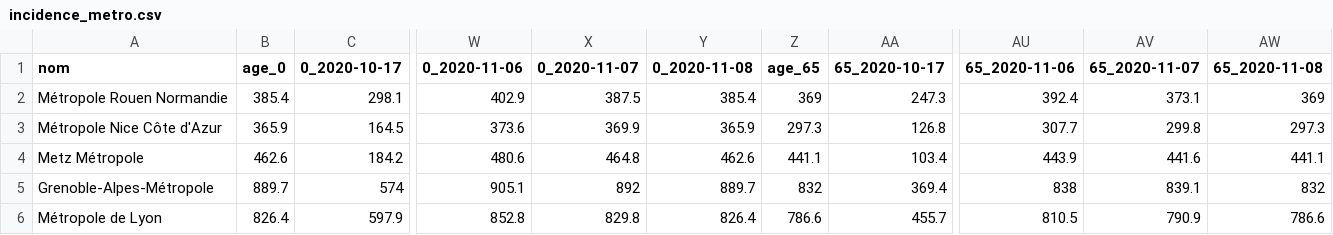
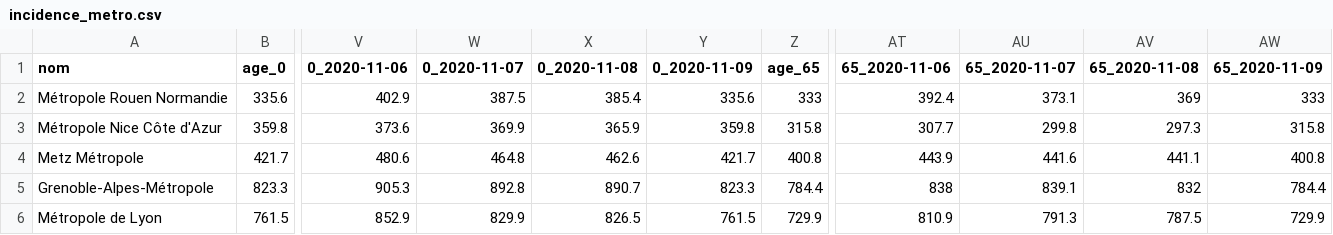
Before and after one commit to alphoenix/Covid-le-retour, a CSV file: incidence_metro.csv, drawn as a sheet; only a part is shown, gaps mark what is left out; removed rows and columns are numbered as before the commit, all else as after; the diff covers the shown part only; the diff names each change by its address in the sheet, - before the commit and + after, or states it on an @@ line.

```diff
--- a/incidence_metro.csv
+++ b/incidence_metro.csv
-column C (0_2020-10-17), rows 2-6: 298.1 | 164.5 | 184.2 | 574 | 597.9
+column Y (0_2020-11-09), rows 2-6: 335.6 | 359.8 | 421.7 | 823.3 | 761.5
-column AA (65_2020-10-17), rows 2-6: 247.3 | 126.8 | 103.4 | 369.4 | 455.7
+column AW (65_2020-11-09), rows 2-6: 333 | 315.8 | 400.8 | 784.4 | 729.9
-B2 (age_0): 385.4
+B2 (age_0): 335.6
-Z2 (age_65): 369
+Z2 (age_65): 333
-B3 (age_0): 365.9
+B3 (age_0): 359.8
-Z3 (age_65): 297.3
+Z3 (age_65): 315.8
-B4 (age_0): 462.6
+B4 (age_0): 421.7
-Z4 (age_65): 441.1
+Z4 (age_65): 400.8
-B5 (age_0): 889.7
+B5 (age_0): 823.3
-V5 (0_2020-11-06): 905.1
+V5 (0_2020-11-06): 905.3
-W5 (0_2020-11-07): 892
+W5 (0_2020-11-07): 892.8
-X5 (0_2020-11-08): 889.7
+X5 (0_2020-11-08): 890.7
-Z5 (age_65): 832
+Z5 (age_65): 784.4
-B6 (age_0): 826.4
+B6 (age_0): 761.5
-V6 (0_2020-11-06): 852.8
+V6 (0_2020-11-06): 852.9
-W6 (0_2020-11-07): 829.8
+W6 (0_2020-11-07): 829.9
-X6 (0_2020-11-08): 826.4
+X6 (0_2020-11-08): 826.5
-Z6 (age_65): 786.6
+Z6 (age_65): 729.9
-AT6 (65_2020-11-06): 810.5
+AT6 (65_2020-11-06): 810.9
-AU6 (65_2020-11-07): 790.9
+AU6 (65_2020-11-07): 791.3
-AV6 (65_2020-11-08): 786.6
+AV6 (65_2020-11-08): 787.5
```
Also changed, not shown: 129 edited cells elsewhere in this file, compa_confinements.csv, hosp_departements.csv, 3 other files.
